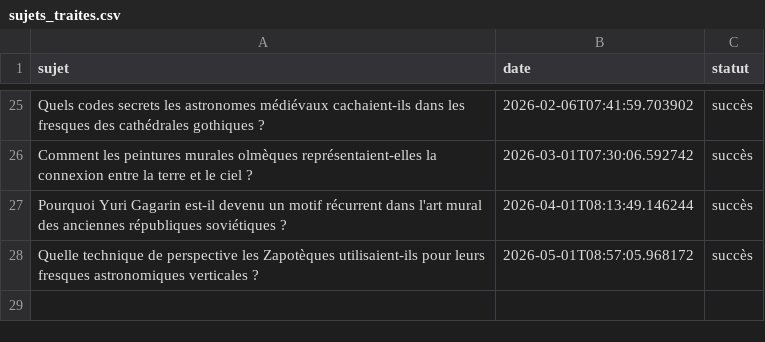
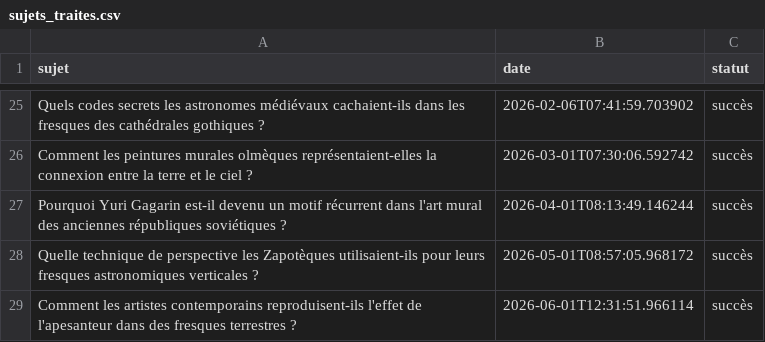
Before and after one commit to Metalosmose21/Espace-2, a CSV file: sujets_traites.csv, drawn as a sheet; only a part is shown, gaps mark what is left out; the diff names each change by its address in the sheet, - before the commit and + after, or states it on an @@ line.

```diff
--- a/sujets_traites.csv
+++ b/sujets_traites.csv
+row 29: Comment les artistes contemporains reproduisent-ils l'effet de l'apesanteur dans des fresques terrestres ? | 2026-06-01T12:31:51.966114 | succès
```
Also changed, not shown: sujets.csv.
